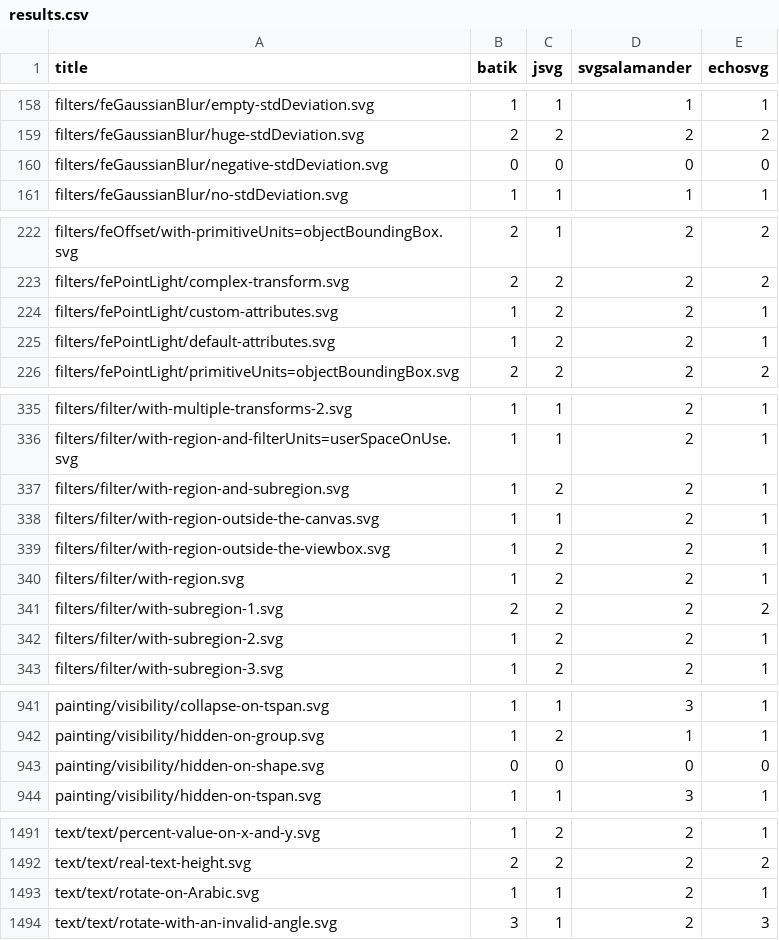
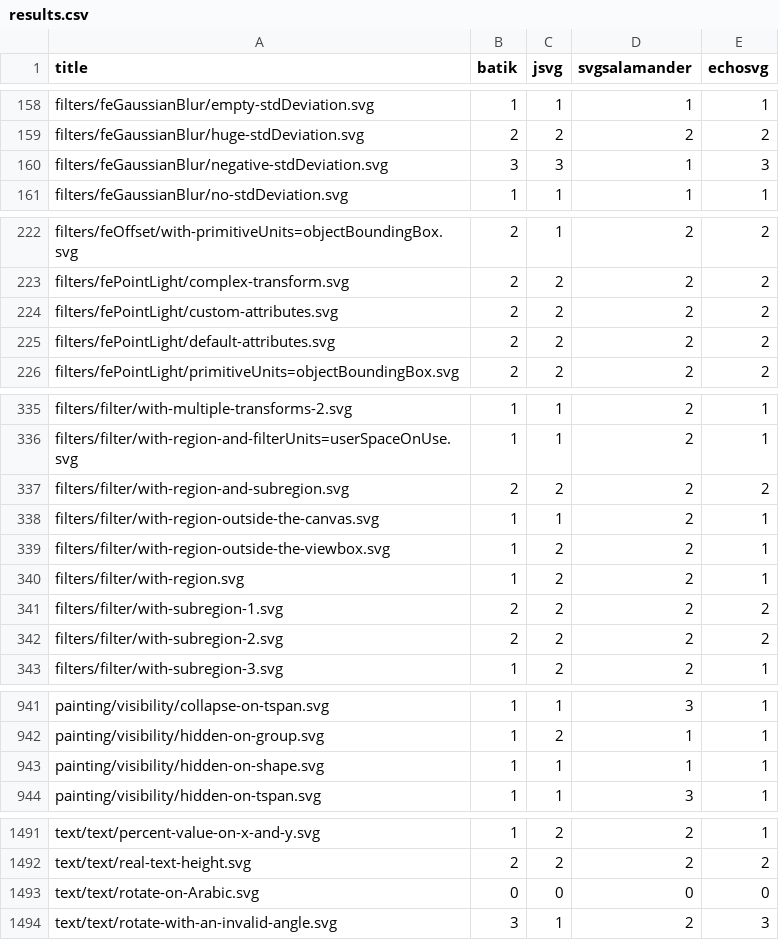
Before and after one commit to Michael5601/resvg-test-suite, a CSV file: results.csv, drawn as a sheet; only a part is shown, gaps mark what is left out; the diff covers the shown part only.

```diff
--- a/results.csv
+++ b/results.csv
@@ -159,3 +159,3 @@ filters/feGaussianBlur/empty-stdDeviation.svg,1,1,1,1
 filters/feGaussianBlur/huge-stdDeviation.svg,2,2,2,2
-filters/feGaussianBlur/negative-stdDeviation.svg,0,0,0,0
+filters/feGaussianBlur/negative-stdDeviation.svg,3,3,1,3
 filters/feGaussianBlur/no-stdDeviation.svg,1,1,1,1
@@ -223,4 +223,4 @@ filters/feOffset/with-primitiveUnits=objectBoundingBox.svg,2,1,2,2
 filters/fePointLight/complex-transform.svg,2,2,2,2
-filters/fePointLight/custom-attributes.svg,1,2,2,1
-filters/fePointLight/default-attributes.svg,1,2,2,1
+filters/fePointLight/custom-attributes.svg,2,2,2,2
+filters/fePointLight/default-attributes.svg,2,2,2,2
 filters/fePointLight/primitiveUnits=objectBoundingBox.svg,2,2,2,2
@@ -336,3 +336,3 @@ filters/filter/with-multiple-transforms-2.svg,1,1,2,1
 filters/filter/with-region-and-filterUnits=userSpaceOnUse.svg,1,1,2,1
-filters/filter/with-region-and-subregion.svg,1,2,2,1
+filters/filter/with-region-and-subregion.svg,2,2,2,2
 filters/filter/with-region-outside-the-canvas.svg,1,1,2,1
@@ -341,3 +341,3 @@ filters/filter/with-region.svg,1,2,2,1
 filters/filter/with-subregion-1.svg,2,2,2,2
-filters/filter/with-subregion-2.svg,1,2,2,1
+filters/filter/with-subregion-2.svg,2,2,2,2
 filters/filter/with-subregion-3.svg,1,2,2,1
@@ -942,3 +942,3 @@ painting/visibility/collapse-on-tspan.svg,1,1,3,1
 painting/visibility/hidden-on-group.svg,1,2,1,1
-painting/visibility/hidden-on-shape.svg,0,0,0,0
+painting/visibility/hidden-on-shape.svg,1,1,1,1
 painting/visibility/hidden-on-tspan.svg,1,1,3,1
@@ -1492,3 +1492,3 @@ text/text/percent-value-on-x-and-y.svg,1,2,2,1
 text/text/real-text-height.svg,2,2,2,2
-text/text/rotate-on-Arabic.svg,1,1,2,1
+text/text/rotate-on-Arabic.svg,0,0,0,0
 text/text/rotate-with-an-invalid-angle.svg,3,1,2,3
```
Also changed, not shown: 72 edited cells elsewhere in this file, 2 other files.
